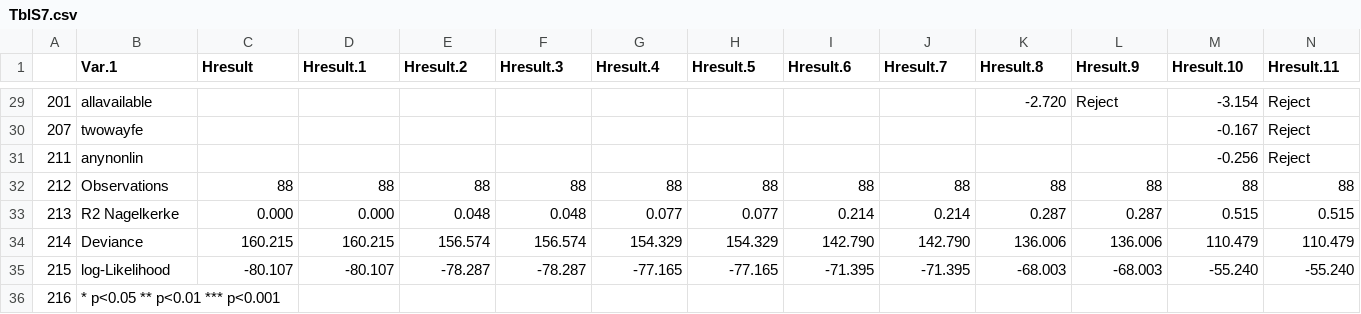
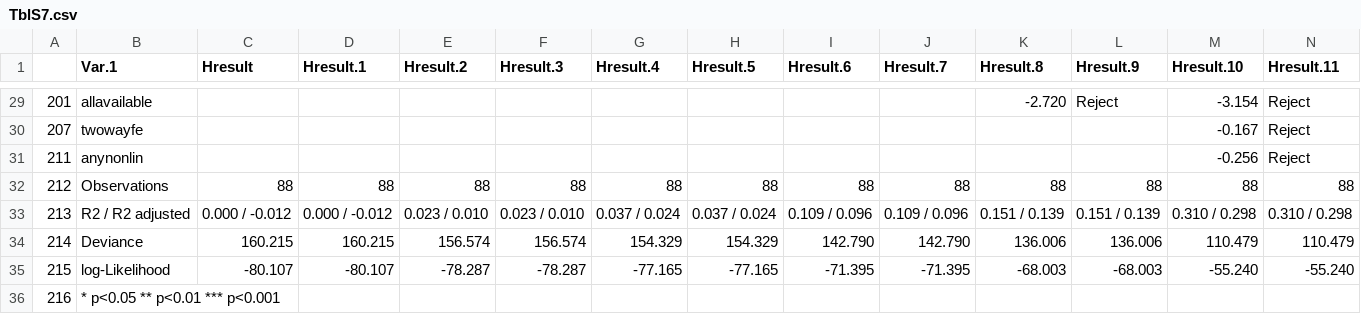
Before and after one commit to nbreznau/CRI, a CSV file: results/TblS7.csv, drawn as a sheet; only a part is shown, gaps mark what is left out.

```diff
--- a/results/TblS7.csv
+++ b/results/TblS7.csv
@@ -32,3 +32,3 @@
 "212","Observations","88","88","88","88","88","88","88","88","88","88","88","88"
-"213","R2 Nagelkerke","0.000","0.000","0.048","0.048","0.077","0.077","0.214","0.214","0.287","0.287","0.515","0.515"
+"213","R2 / R2 adjusted","0.000 / -0.012","0.000 / -0.012","0.023 / 0.010","0.023 / 0.010","0.037 / 0.024","0.037 / 0.024","0.109 / 0.096","0.109 / 0.096","0.151 / 0.139","0.151 / 0.139","0.310 / 0.298","0.310 / 0.298"
 "214","Deviance","160.215","160.215","156.574","156.574","154.329","154.329","142.790","142.790","136.006","136.006","110.479","110.479"
```
Also changed, not shown: results/TblS7.2.csv, 12 other files.
